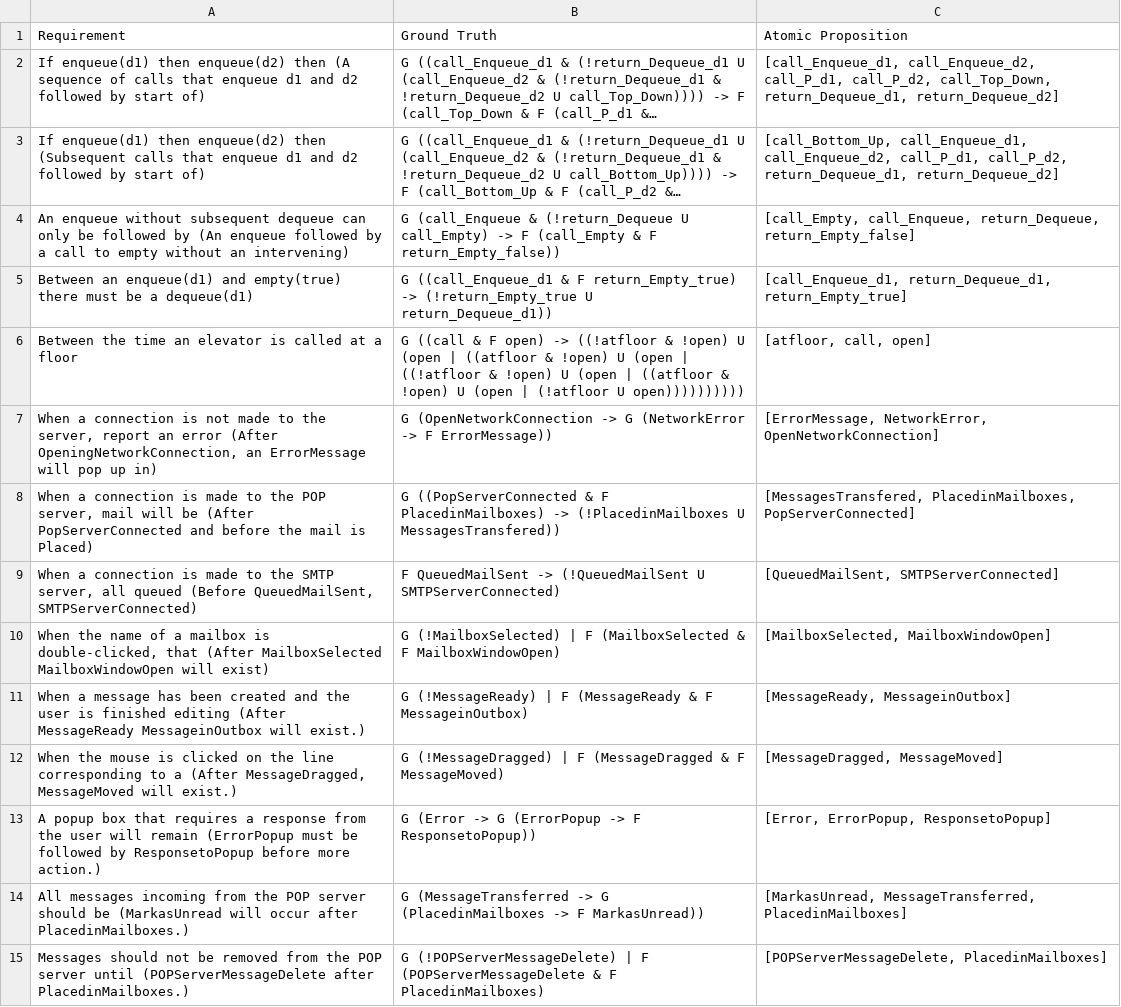
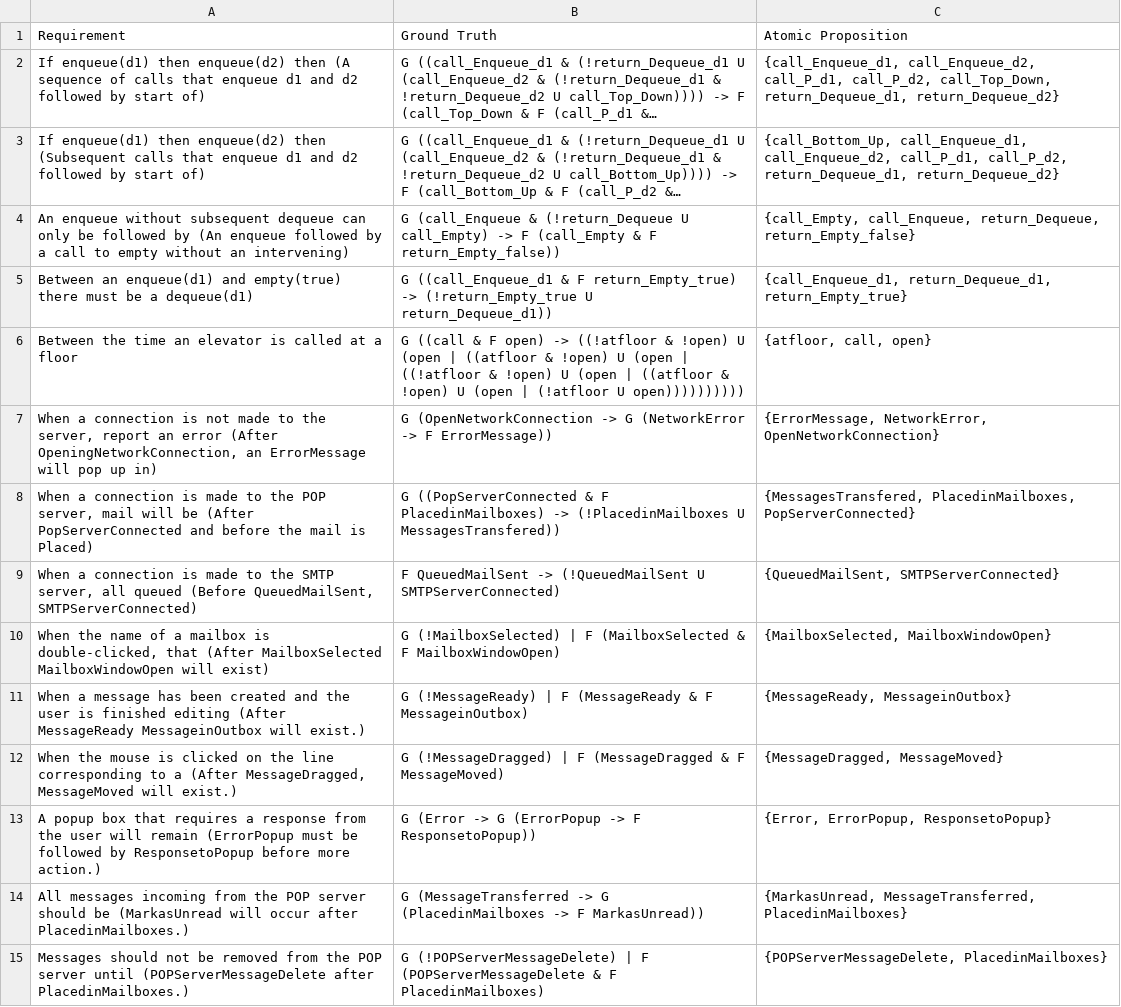
Before and after one commit to AndraXXXus/Mutation, a CSV file: HumanDataProcessed/DWYER_processed_dataset.csv, drawn as a sheet; only a part is shown; long unchanged cells end in …; the diff covers the shown part only; the diff names each change by its address in the sheet, - before the commit and + after, or states it on an @@ line.

```diff
--- a/HumanDataProcessed/DWYER_processed_dataset.csv
+++ b/HumanDataProcessed/DWYER_processed_dataset.csv
-C2: [call_Enqueue_d1, call_Enqueue_d2, call_P_d1, call_P_d2, call_Top_Down, return_Dequeue_d1, return_Dequeue_d2]
+C2: {call_Enqueue_d1, call_Enqueue_d2, call_P_d1, call_P_d2, call_Top_Down, return_Dequeue_d1, return_Dequeue_d2}
-C3: [call_Bottom_Up, call_Enqueue_d1, call_Enqueue_d2, call_P_d1, call_P_d2, return_Dequeue_d1, return_Dequeue_d2]
+C3: {call_Bottom_Up, call_Enqueue_d1, call_Enqueue_d2, call_P_d1, call_P_d2, return_Dequeue_d1, return_Dequeue_d2}
-C4: [call_Empty, call_Enqueue, return_Dequeue, return_Empty_false]
+C4: {call_Empty, call_Enqueue, return_Dequeue, return_Empty_false}
-C5: [call_Enqueue_d1, return_Dequeue_d1, return_Empty_true]
+C5: {call_Enqueue_d1, return_Dequeue_d1, return_Empty_true}
-C6: [atfloor, call, open]
+C6: {atfloor, call, open}
-C7: [ErrorMessage, NetworkError, OpenNetworkConnection]
+C7: {ErrorMessage, NetworkError, OpenNetworkConnection}
-C8: [MessagesTransfered, PlacedinMailboxes, PopServerConnected]
+C8: {MessagesTransfered, PlacedinMailboxes, PopServerConnected}
-C9: [QueuedMailSent, SMTPServerConnected]
+C9: {QueuedMailSent, SMTPServerConnected}
-C10: [MailboxSelected, MailboxWindowOpen]
+C10: {MailboxSelected, MailboxWindowOpen}
-C11: [MessageReady, MessageinOutbox]
+C11: {MessageReady, MessageinOutbox}
-C12: [MessageDragged, MessageMoved]
+C12: {MessageDragged, MessageMoved}
-C13: [Error, ErrorPopup, ResponsetoPopup]
+C13: {Error, ErrorPopup, ResponsetoPopup}
-C14: [MarkasUnread, MessageTransferred, PlacedinMailboxes]
+C14: {MarkasUnread, MessageTransferred, PlacedinMailboxes}
-C15: [POPServerMessageDelete, PlacedinMailboxes]
+C15: {POPServerMessageDelete, PlacedinMailboxes}
```
Also changed, not shown: 85 edited cells elsewhere in this file, HumanDataProcessed/ARTEMIS_processed_dataset.csv, HumanDataProcessed/SPACEWIRE_processed_dataset.csv, 1 other file.
